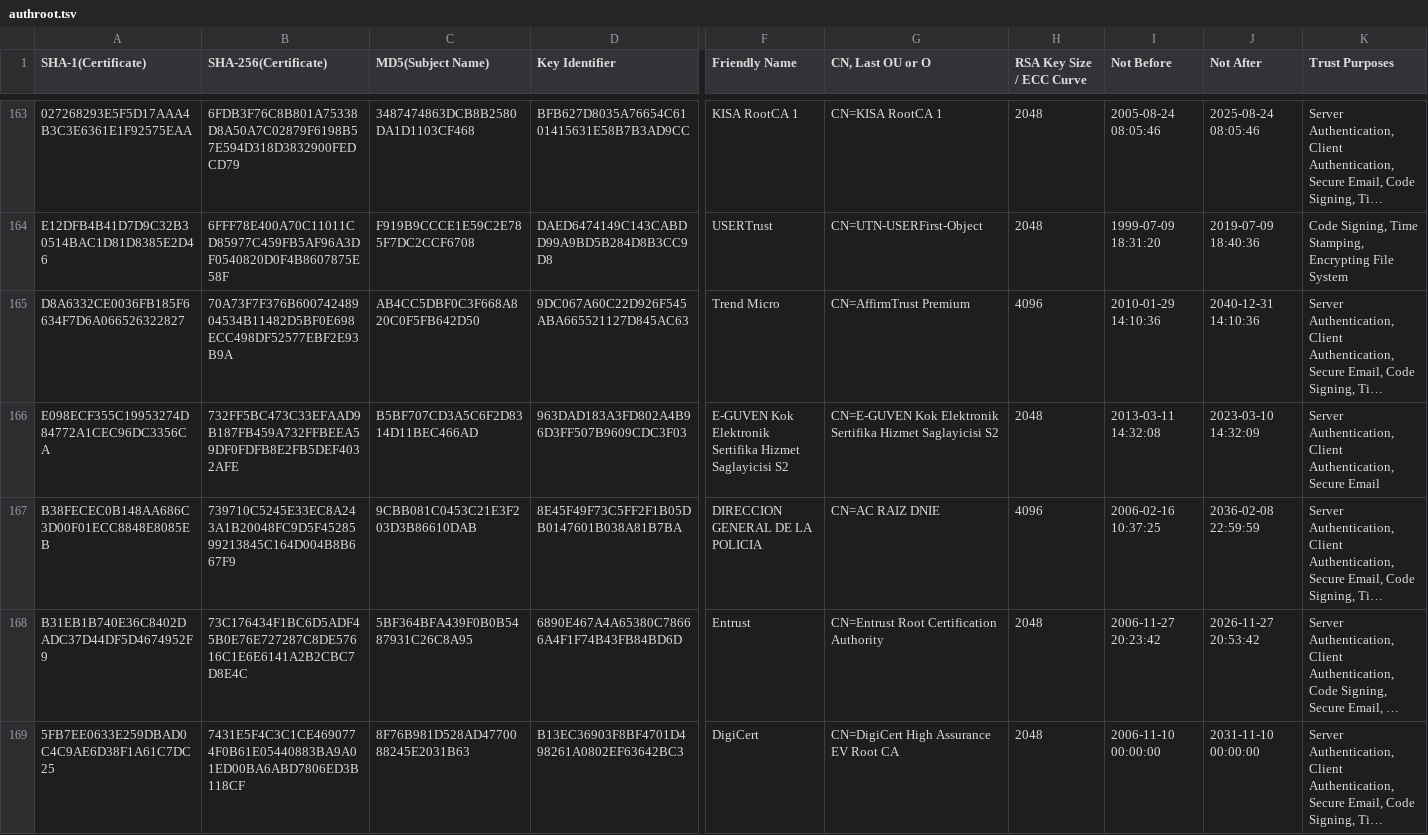
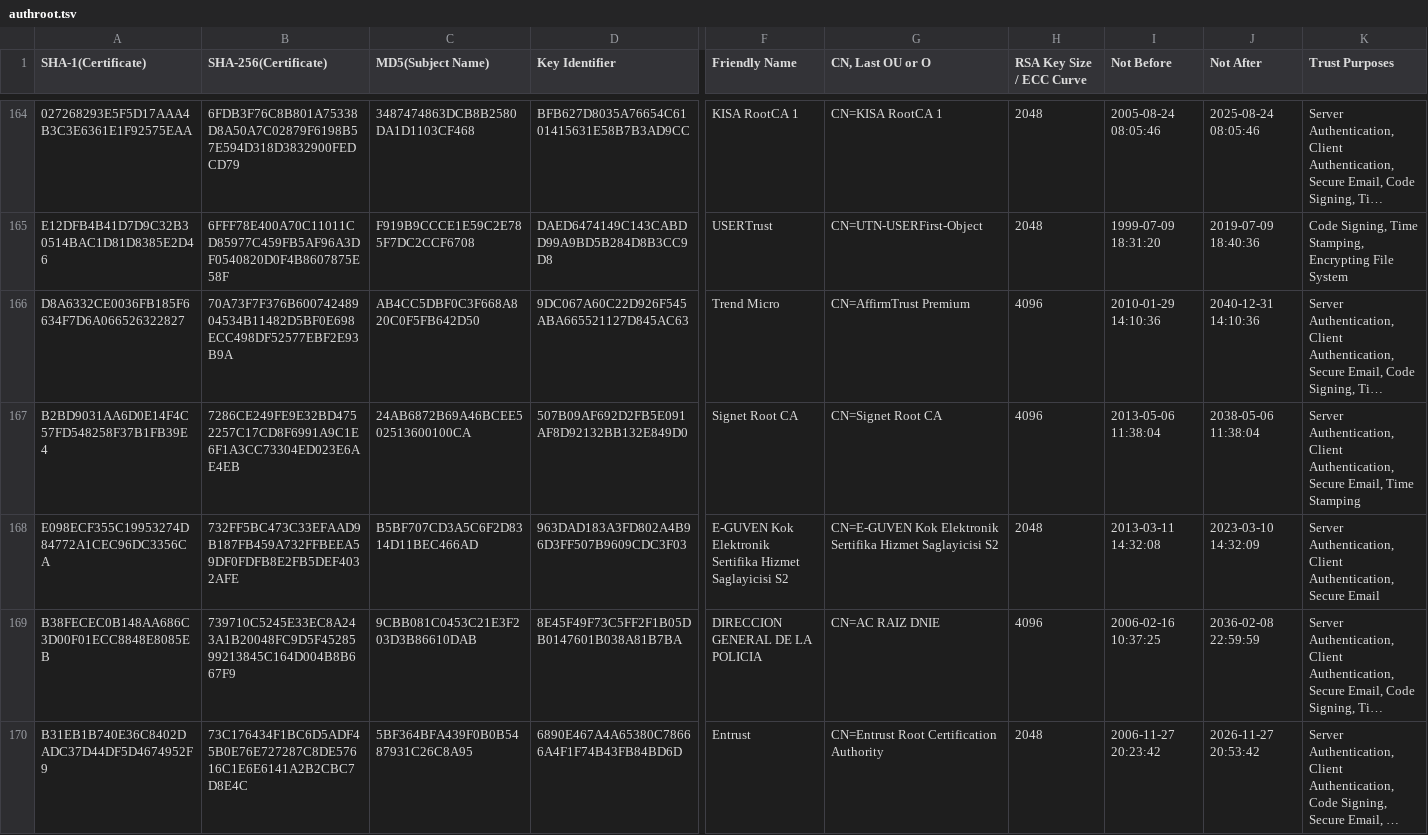
Before and after one commit to robstradling/authroot.stl, a TSV file: authroot.tsv, drawn as a sheet; only a part is shown, gaps mark what is left out; the shorter side is filled out with more unchanged rows; long unchanged cells end in …; rows hold the shown columns only; the diff covers the shown part only; the diff names each change by its address in the sheet, - before the commit and + after, or states it on an @@ line.

```diff
--- a/authroot.tsv
+++ b/authroot.tsv
+row 167: B2BD9031AA6D0E14F4C57FD548258F37B1FB39E4 | 7286CE249FE9E32BD4752257C17CD8F6991A9C1E6F1A3CC73304ED023E6AE4EB | 24AB6872B69A46BCEE502513600100CA | 507B09AF692D2FB5E091AF8D92132BB132E849D0 | Signet Root CA | CN=Signet Root CA | 4096 | 2013-05-06 11:38:04 | 2038-05-06 11:38:04 | Server Authentication, Client Authentication, Secure Email, Time Stamping
```
Also changed, not shown: 14 added rows and 3 removed rows elsewhere in this file, 20 other files.
